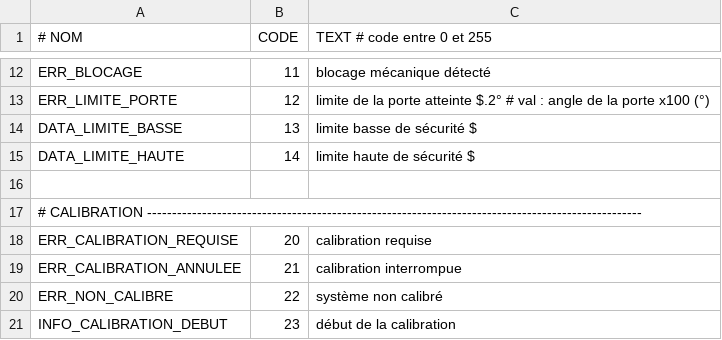
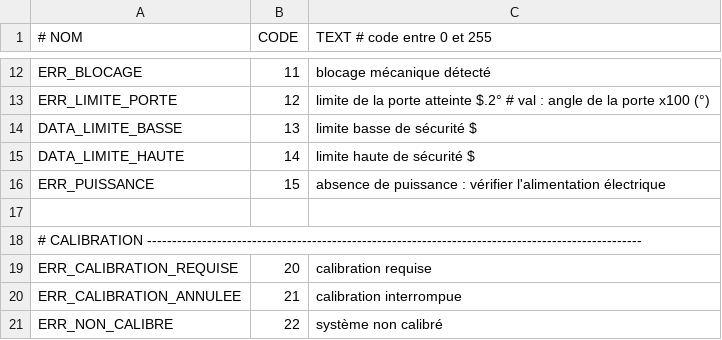
Before and after one commit to pierreallier/ArduinoPorteBlum, a CSV file: protocol.csv, drawn as a sheet; only a part is shown, gaps mark what is left out; the shorter side is filled out with more unchanged rows.

Commit message:
Ajout sécurité si absence tension (évite les debrayage intempestifs)

```diff
--- a/protocol.csv
+++ b/protocol.csv
@@ -15,2 +15,3 @@
     DATA_LIMITE_HAUTE           ; 14    ; "limite haute de sécurité $"
+    ERR_PUISSANCE               ; 15    ; "absence de puissance : vérifier l'alimentation électrique"
 
```
Also changed, not shown: 8 other files.
